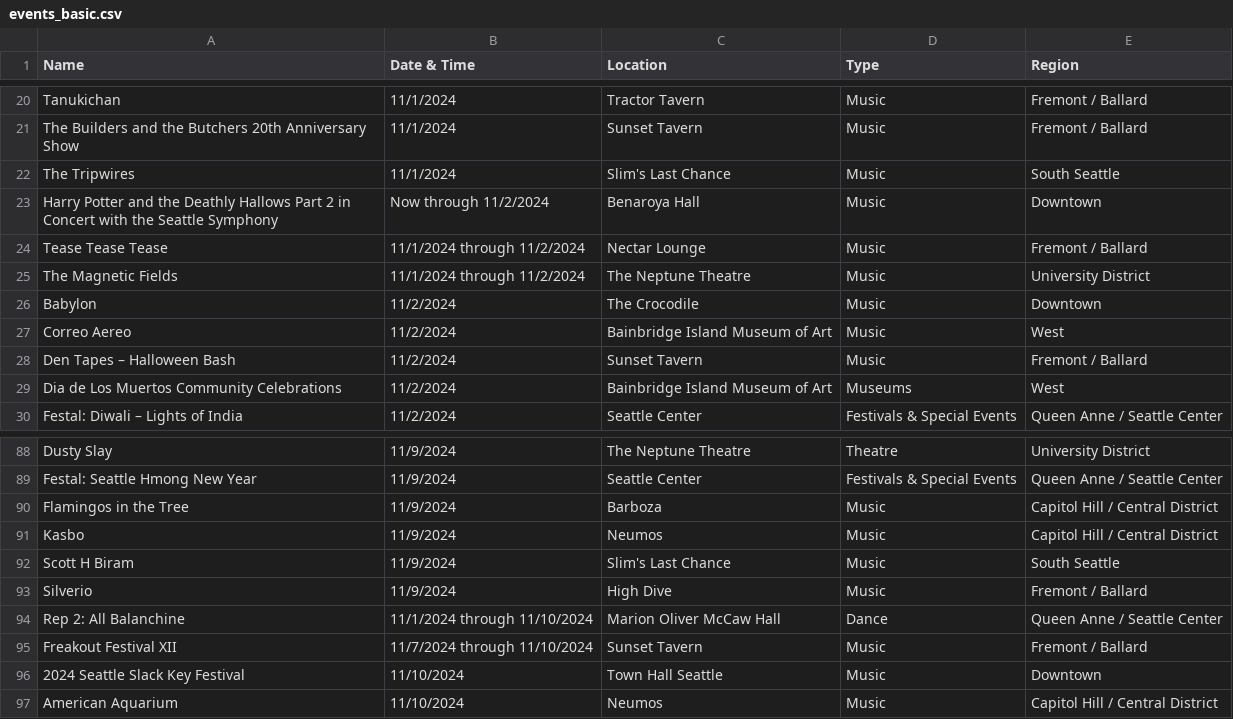
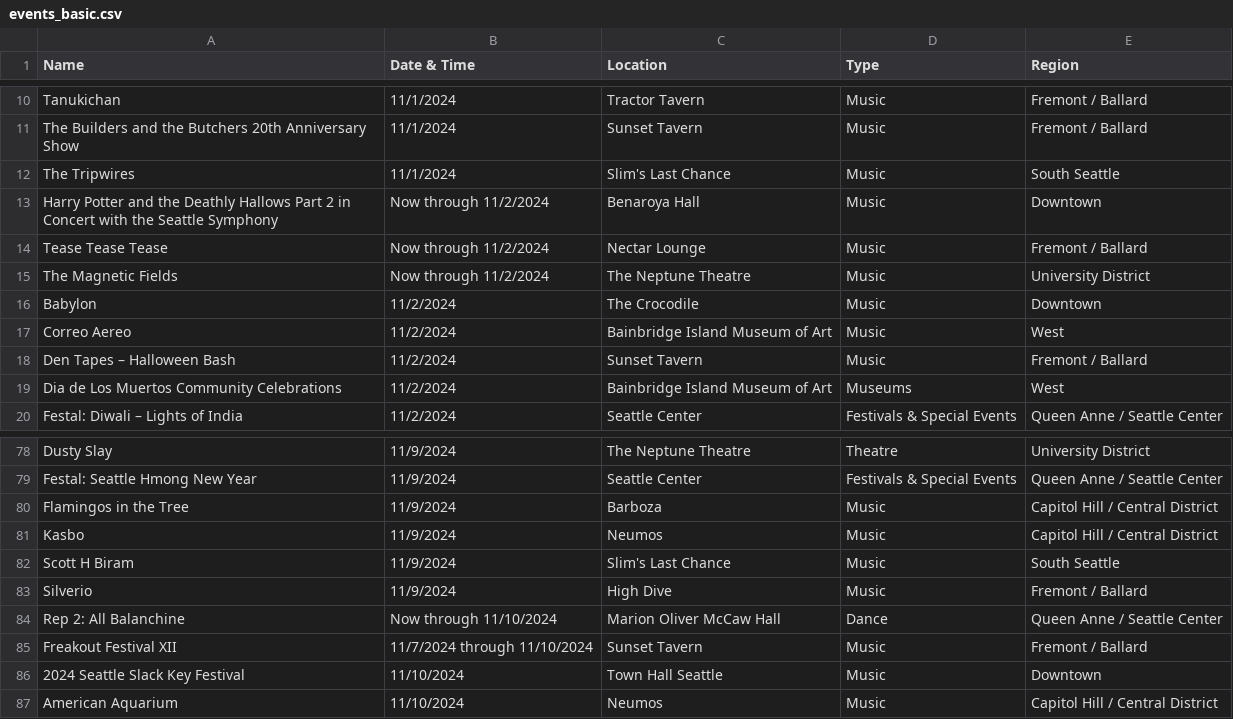
Before and after one commit to yeyfreya/TECHIN510_Lab4, a CSV file: events_basic.csv, drawn as a sheet; only a part is shown, gaps mark what is left out; the diff covers the shown part only.

```diff
--- a/events_basic.csv
+++ b/events_basic.csv
@@ -23,4 +13,4 @@ The Tripwires,11/1/2024,Slim's Last Chance,Music,South Seattle
 Harry Potter and the Deathly Hallows Part 2 in Concert with the Seattle Symphony,Now through 11/2/2024,Benaroya Hall,Music,Downtown
-Tease Tease Tease,11/1/2024 through 11/2/2024,Nectar Lounge,Music,Fremont / Ballard
-The Magnetic Fields,11/1/2024 through 11/2/2024,The Neptune Theatre,Music,University District
+Tease Tease Tease,Now through 11/2/2024,Nectar Lounge,Music,Fremont / Ballard
+The Magnetic Fields,Now through 11/2/2024,The Neptune Theatre,Music,University District
 Babylon,11/2/2024,The Crocodile,Music,Downtown
@@ -93,3 +83,3 @@ Scott H Biram,11/9/2024,Slim's Last Chance,Music,South Seattle
 Silverio,11/9/2024,High Dive,Music,Fremont / Ballard
-Rep 2: All Balanchine,11/1/2024 through 11/10/2024,Marion Oliver McCaw Hall,Dance,Queen Anne / Seattle Center
+Rep 2: All Balanchine,Now through 11/10/2024,Marion Oliver McCaw Hall,Dance,Queen Anne / Seattle Center
 Freakout Festival XII,11/7/2024 through 11/10/2024,Sunset Tavern,Music,Fremont / Ballard
```
Also changed, not shown: 10 added rows, 10 removed rows and 1 edited cell elsewhere in this file, events.csv, events_latlon.csv.
